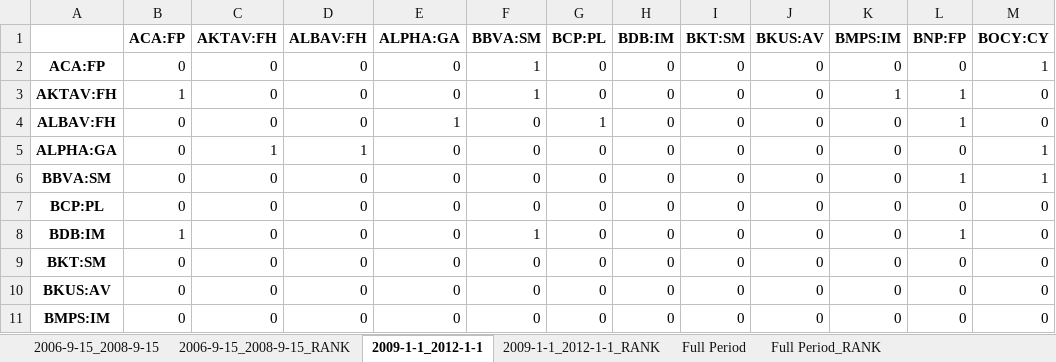
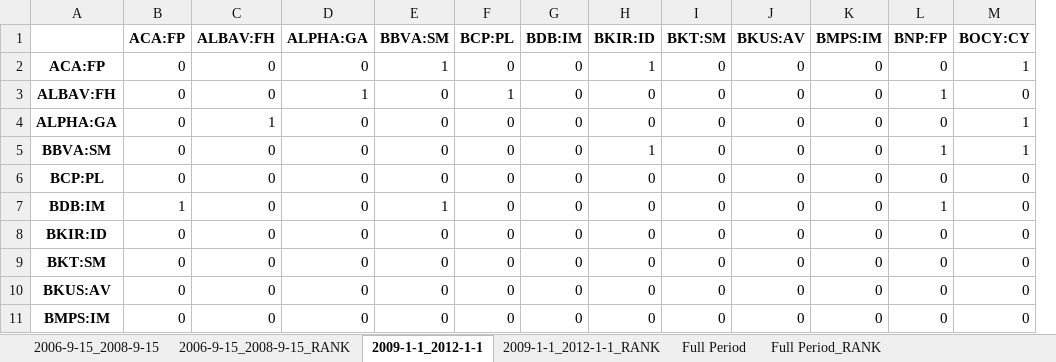
Before and after one commit to LeoCo/systemic_risk_measures, an Excel workbook: Output/granger_casualties_test.xlsx, sheet 2009-1-1_2012-1-1, drawn as a sheet; only a part is shown; values as stored, in another font and other column widths than the file's, no borders; removed rows and columns are numbered as before the commit, all else as after; rows hold the shown columns only; the diff names each change by its address in the sheet, - before the commit and + after, or states it on an @@ line.

```diff
--- a/Output/granger_casualties_test.xlsx (sheet 2009-1-1_2012-1-1)
+++ b/Output/granger_casualties_test.xlsx (sheet 2009-1-1_2012-1-1)
-column C (AKTAV:FH), row 2: 0; rows 4-11: 0 | 1 | 0 | 0 | 0 | 0 | 0 | 0
+column H (BKIR:ID), rows 2-7: 1 | 0 | 0 | 1 | 0 | 0; rows 9-11: all 0
-row 3: AKTAV:FH | 1 | 0 | 0 | 0 | 1 | 0 | 0 | 0 | 0 | 1 | 1 | 0
+row 8: BKIR:ID | 0 | 0 | 0 | 0 | 0 | 0 | 0 | 0 | 0 | 0 | 0 | 0
```
Also changed, not shown: sheet Full Period, sheet 2009-1-1_2012-1-1_RANK, sheet Full Period_RANK, sheet 2006-9-15_2008-9-15_RANK, sheet 2006-9-15_2008-9-15, Output/covar.xlsx, Output/systemic_expected_shortfall.xlsx, 5 other files.
